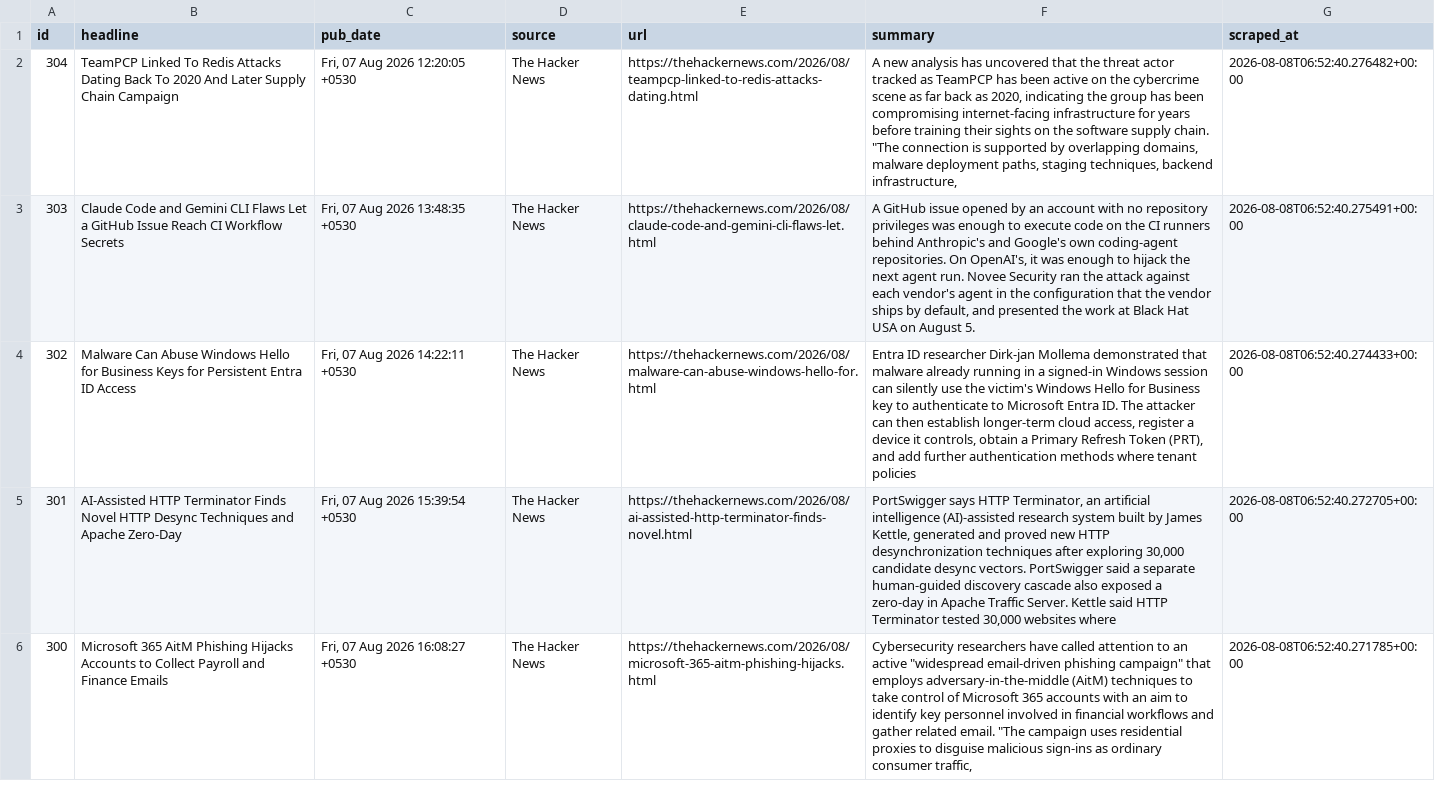
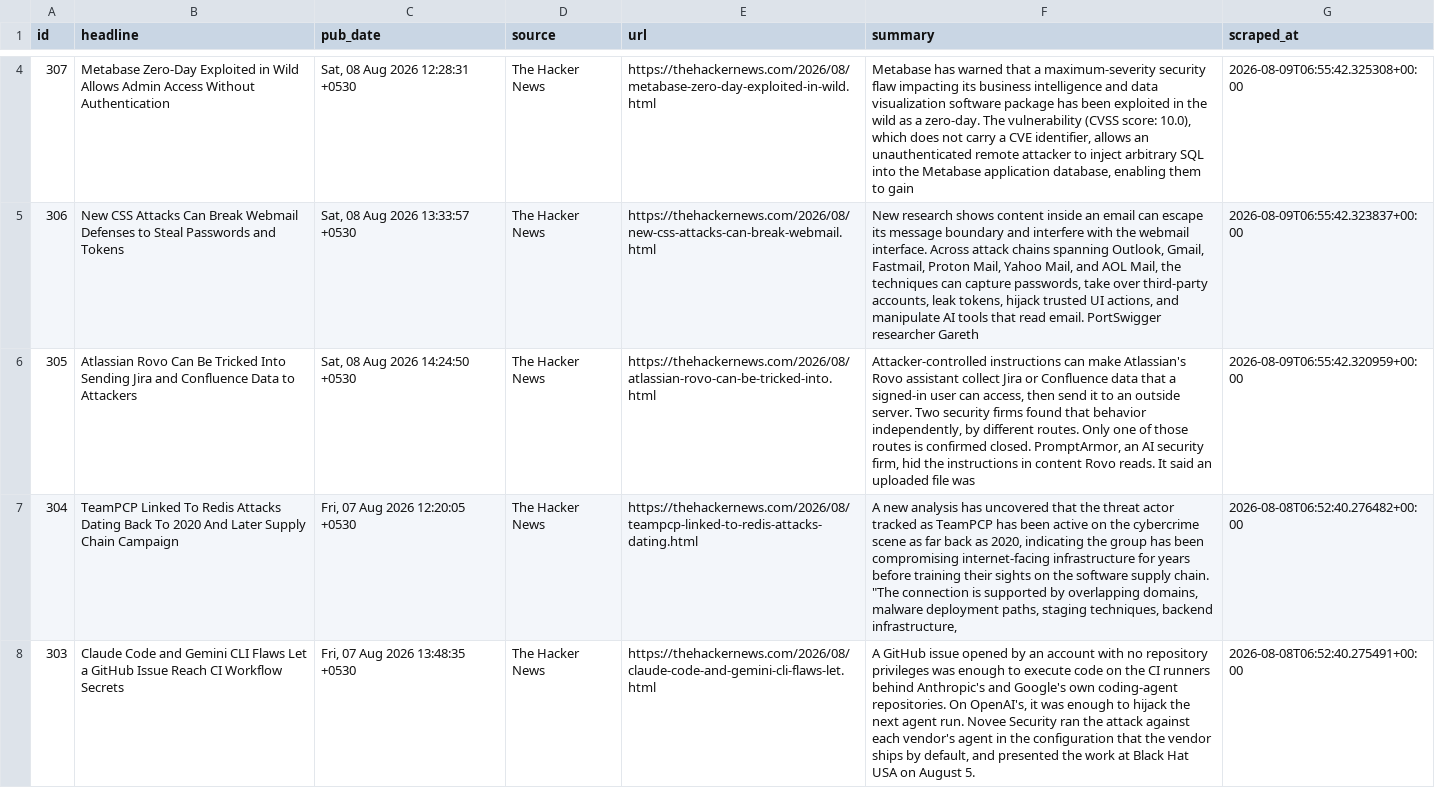
Before and after one commit to IdreesYousofzai/cyber-news-pipeline, a CSV file: data/articles.csv, drawn as a sheet; only a part is shown, gaps mark what is left out; the shorter side is filled out with more unchanged rows; the diff covers the shown part only; the diff names each change by its address in the sheet, - before the commit and + after, or states it on an @@ line.

```diff
--- a/data/articles.csv
+++ b/data/articles.csv
+row 4: 307 | Metabase Zero-Day Exploited in Wild Allows Admin Access Without Authentication | Sat, 08 Aug 2026 12:28:31 +0530 | The Hacker News | https://thehackernews.com/2026/08/metabase-zero-day-exploited-in-wild.html | Metabase has warned that a maximum-severity security flaw impacting its business intelligence and data visualization software package has been exploited in the wild as a zero-day. The vulnerability (CVSS score: 10.0), which does not carry a CVE identifier, allows an unauthenticated remote attacker to inject arbitrary SQL into the Metabase application database, enabling them to gain | 2026-08-09T06:55:42.325308+00:00
+row 5: 306 | New CSS Attacks Can Break Webmail Defenses to Steal Passwords and Tokens | Sat, 08 Aug 2026 13:33:57 +0530 | The Hacker News | https://thehackernews.com/2026/08/new-css-attacks-can-break-webmail.html | New research shows content inside an email can escape its message boundary and interfere with the webmail interface. Across attack chains spanning Outlook, Gmail, Fastmail, Proton Mail, Yahoo Mail, and AOL Mail, the techniques can capture passwords, take over third-party accounts, leak tokens, hijack trusted UI actions, and manipulate AI tools that read email. PortSwigger researcher Gareth | 2026-08-09T06:55:42.323837+00:00
+row 6: 305 | Atlassian Rovo Can Be Tricked Into Sending Jira and Confluence Data to Attackers | Sat, 08 Aug 2026 14:24:50 +0530 | The Hacker News | https://thehackernews.com/2026/08/atlassian-rovo-can-be-tricked-into.html | Attacker-controlled instructions can make Atlassian's Rovo assistant collect Jira or Confluence data that a signed-in user can access, then send it to an outside server. Two security firms found that behavior independently, by different routes. Only one of those routes is confirmed closed. PromptArmor, an AI security firm, hid the instructions in content Rovo reads. It said an uploaded file was | 2026-08-09T06:55:42.320959+00:00
```
Also changed, not shown: 2 added rows elsewhere in this file, 1 other file.
